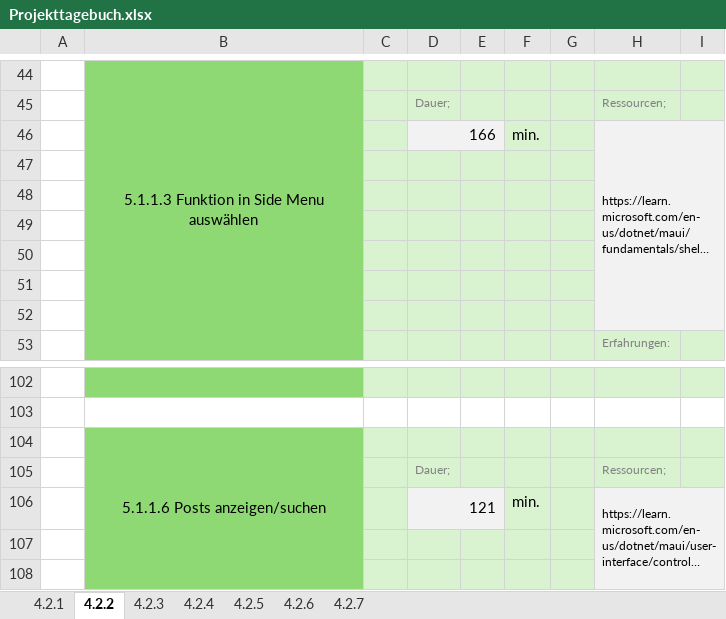
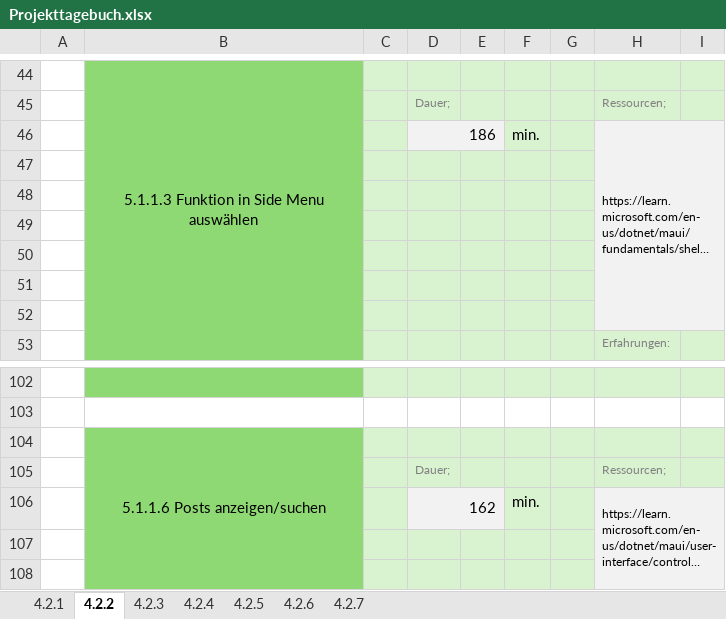
Before and after one commit to realkaleidio/GW.Demo.Maui, an Excel workbook: Projekttagebuch.xlsx, sheet 4.2.2, drawn as a sheet; only a part is shown, gaps mark what is left out; long unchanged cells end in …; values as stored, in another font and other column widths than the file's, no borders; the diff names each change by its address in the sheet, - before the commit and + after, or states it on an @@ line.

```diff
--- a/Projekttagebuch.xlsx (sheet 4.2.2)
+++ b/Projekttagebuch.xlsx (sheet 4.2.2)
-D46: 166
+D46: 186
-D106: 121
+D106: 162
```
Also changed, not shown: 4 other files.
